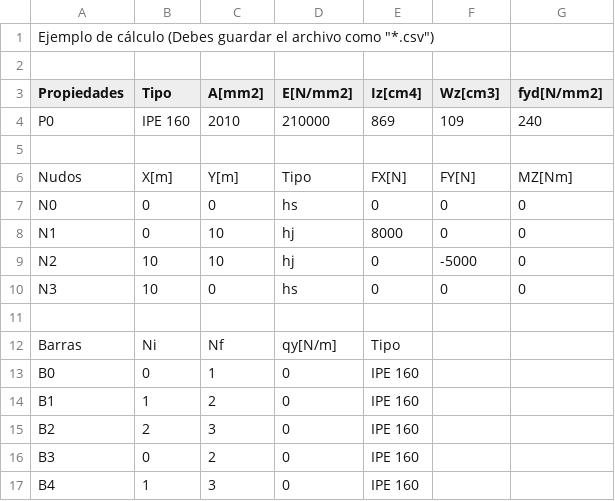
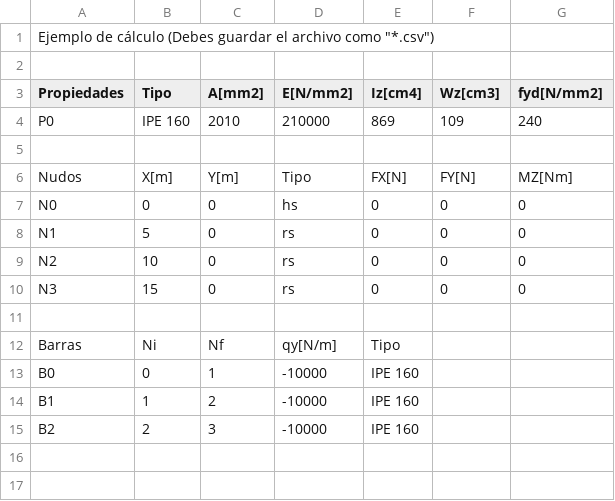
Before and after one commit to evvicente/msapy, a CSV file: trunk/MSA/msa/input.csv, drawn as a sheet; the diff names each change by its address in the sheet, - before the commit and + after, or states it on an @@ line.

```diff
--- a/trunk/MSA/msa/input.csv
+++ b/trunk/MSA/msa/input.csv
-B8 (Tipo): 0
+B8 (Tipo): 5
-C8:C9 (A[mm2]): 10
+C8:C9 (A[mm2]): 0
-D8:D9 (E[N/mm2]): hj
+D8:D9 (E[N/mm2]): rs
-E8 (Iz[cm4]): 8000
+E8 (Iz[cm4]): 0
-F9 (Wz[cm3]): -5000
+F9 (Wz[cm3]): 0
-B10 (Tipo): 10
+B10 (Tipo): 15
-D10 (E[N/mm2]): hs
+D10 (E[N/mm2]): rs
-D13:D15 (E[N/mm2]): 0
+D13:D15 (E[N/mm2]): -10000
-row 16: B3 | 0 | 2 | 0 | IPE 160
-row 17: B4 | 1 | 3 | 0 | IPE 160
```
Also changed, not shown: 17 other files.
